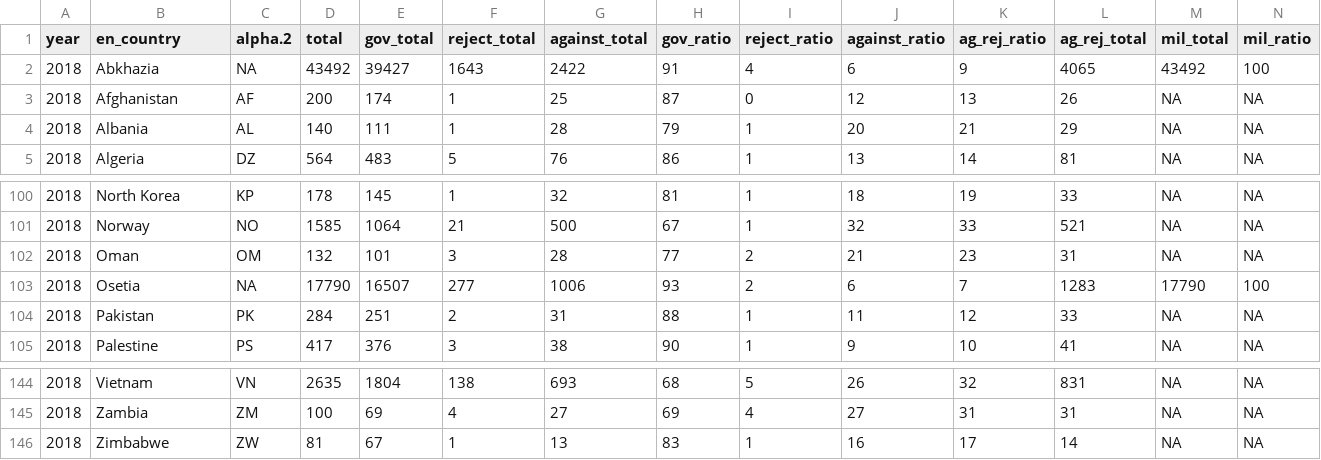
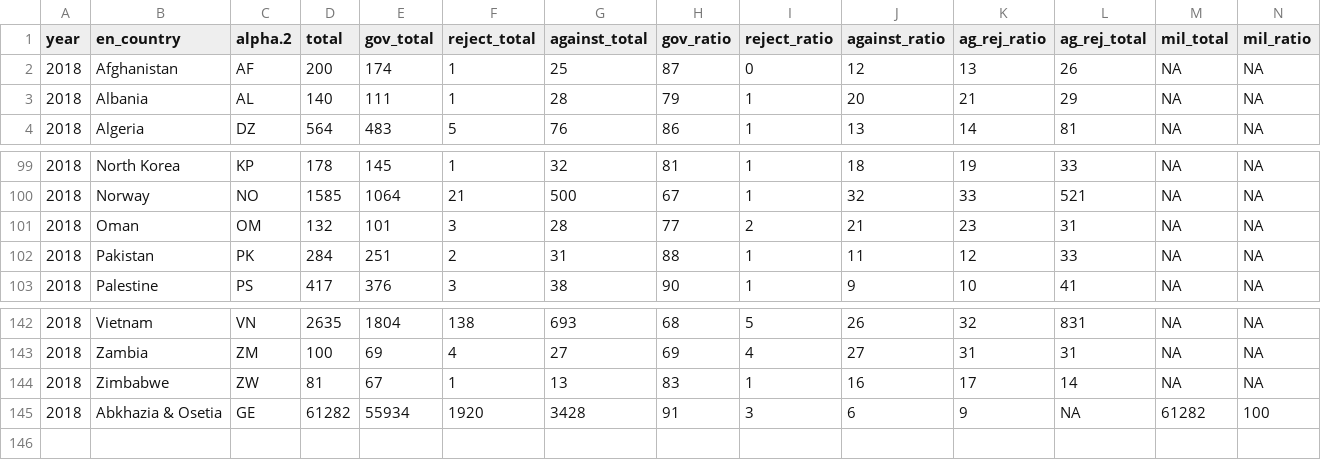
Before and after one commit to vearlen/RU_Elections_04-24, a CSV file: out/df_map_2018.csv, drawn as a sheet; only a part is shown, gaps mark what is left out; removed rows and columns are numbered as before the commit, all else as after; rows hold the shown columns only; the diff names each change by its address in the sheet, - before the commit and + after, or states it on an @@ line.

```diff
--- a/out/df_map_2018.csv
+++ b/out/df_map_2018.csv
-row 2: 2018 | Abkhazia | NA | 43492 | 39427 | 1643 | 2422 | 91 | 4 | 6 | 9 | 4065 | 43492 | 100
-row 103: 2018 | Osetia | NA | 17790 | 16507 | 277 | 1006 | 93 | 2 | 6 | 7 | 1283 | 17790 | 100
+row 145: 2018 | Abkhazia & Osetia | GE | 61282 | 55934 | 1920 | 3428 | 91 | 3 | 6 | 9 | NA | 61282 | 100
```
Also changed, not shown: out/df_map_2012.csv, out/df_map_2020.csv, 1 other file.
